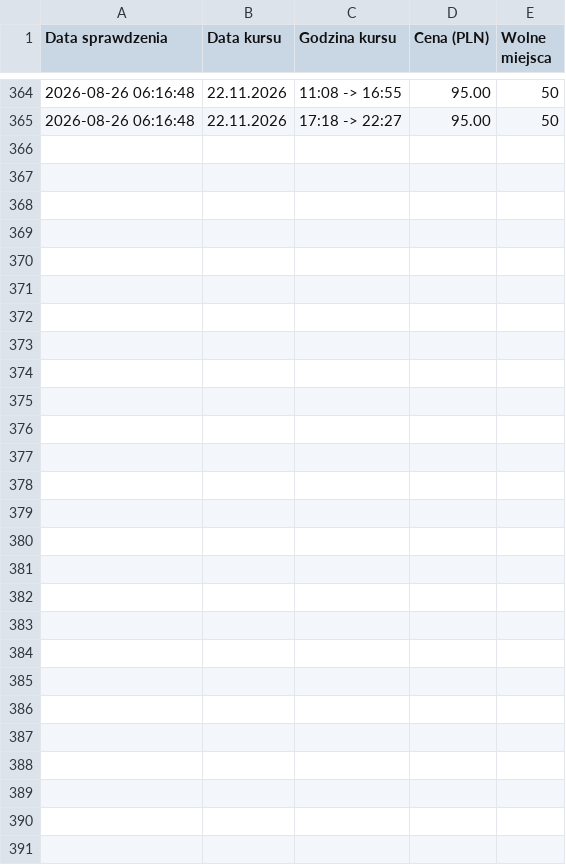
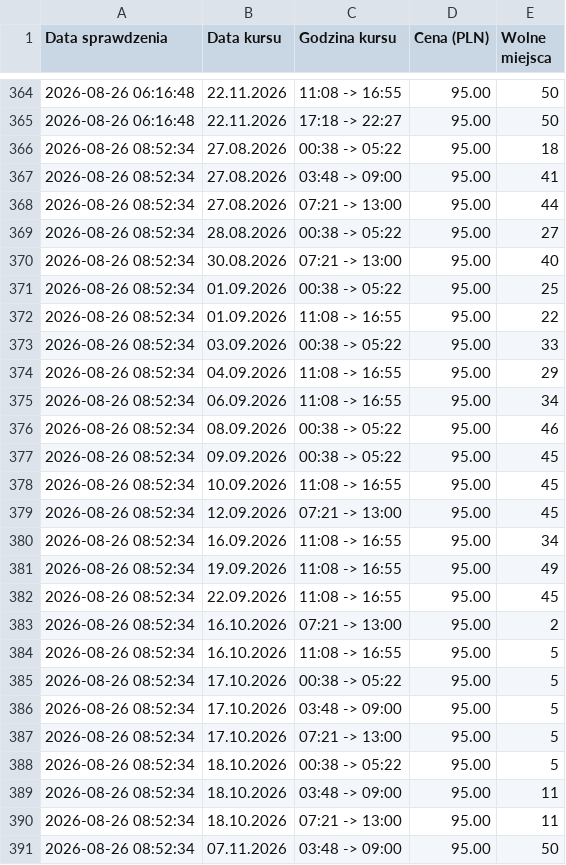
Before and after one commit to gkakol/hunter, a CSV file: ceny_domaradz_gliwice.csv, drawn as a sheet; only a part is shown, gaps mark what is left out; the diff names each change by its address in the sheet, - before the commit and + after, or states it on an @@ line.

```diff
--- a/ceny_domaradz_gliwice.csv
+++ b/ceny_domaradz_gliwice.csv
+row 366: 2026-08-26 08:52:34 | 27.08.2026 | 00:38 -> 05:22 | 95.00 | 18
+row 367: 2026-08-26 08:52:34 | 27.08.2026 | 03:48 -> 09:00 | 95.00 | 41
+row 368: 2026-08-26 08:52:34 | 27.08.2026 | 07:21 -> 13:00 | 95.00 | 44
+row 369: 2026-08-26 08:52:34 | 28.08.2026 | 00:38 -> 05:22 | 95.00 | 27
+row 370: 2026-08-26 08:52:34 | 30.08.2026 | 07:21 -> 13:00 | 95.00 | 40
+row 371: 2026-08-26 08:52:34 | 01.09.2026 | 00:38 -> 05:22 | 95.00 | 25
+row 372: 2026-08-26 08:52:34 | 01.09.2026 | 11:08 -> 16:55 | 95.00 | 22
+row 373: 2026-08-26 08:52:34 | 03.09.2026 | 00:38 -> 05:22 | 95.00 | 33
+row 374: 2026-08-26 08:52:34 | 04.09.2026 | 11:08 -> 16:55 | 95.00 | 29
+row 375: 2026-08-26 08:52:34 | 06.09.2026 | 11:08 -> 16:55 | 95.00 | 34
+row 376: 2026-08-26 08:52:34 | 08.09.2026 | 00:38 -> 05:22 | 95.00 | 46
+row 377: 2026-08-26 08:52:34 | 09.09.2026 | 00:38 -> 05:22 | 95.00 | 45
+row 378: 2026-08-26 08:52:34 | 10.09.2026 | 11:08 -> 16:55 | 95.00 | 45
+row 379: 2026-08-26 08:52:34 | 12.09.2026 | 07:21 -> 13:00 | 95.00 | 45
+row 380: 2026-08-26 08:52:34 | 16.09.2026 | 11:08 -> 16:55 | 95.00 | 34
+row 381: 2026-08-26 08:52:34 | 19.09.2026 | 11:08 -> 16:55 | 95.00 | 49
+row 382: 2026-08-26 08:52:34 | 22.09.2026 | 11:08 -> 16:55 | 95.00 | 45
+row 383: 2026-08-26 08:52:34 | 16.10.2026 | 07:21 -> 13:00 | 95.00 | 2
+row 384: 2026-08-26 08:52:34 | 16.10.2026 | 11:08 -> 16:55 | 95.00 | 5
+row 385: 2026-08-26 08:52:34 | 17.10.2026 | 00:38 -> 05:22 | 95.00 | 5
+row 386: 2026-08-26 08:52:34 | 17.10.2026 | 03:48 -> 09:00 | 95.00 | 5
+row 387: 2026-08-26 08:52:34 | 17.10.2026 | 07:21 -> 13:00 | 95.00 | 5
+row 388: 2026-08-26 08:52:34 | 18.10.2026 | 00:38 -> 05:22 | 95.00 | 5
+row 389: 2026-08-26 08:52:34 | 18.10.2026 | 03:48 -> 09:00 | 95.00 | 11
+row 390: 2026-08-26 08:52:34 | 18.10.2026 | 07:21 -> 13:00 | 95.00 | 11
+row 391: 2026-08-26 08:52:34 | 07.11.2026 | 03:48 -> 09:00 | 95.00 | 50
```
Also changed, not shown: ceny_gliwice_domaradz.csv, 2 other files.
